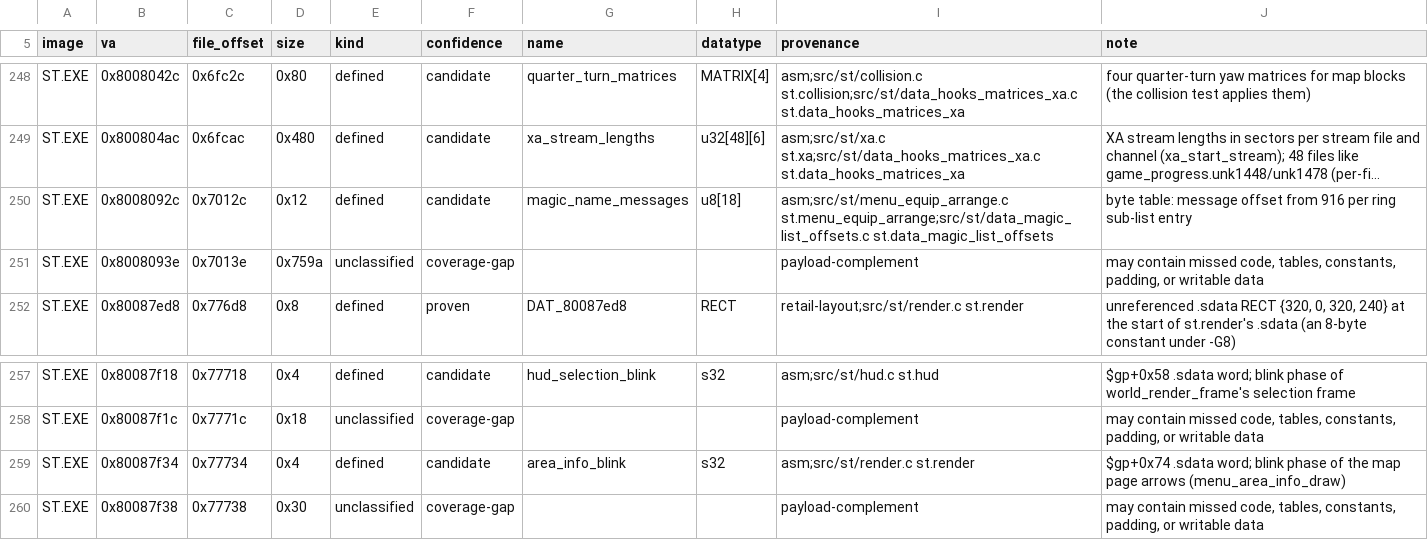
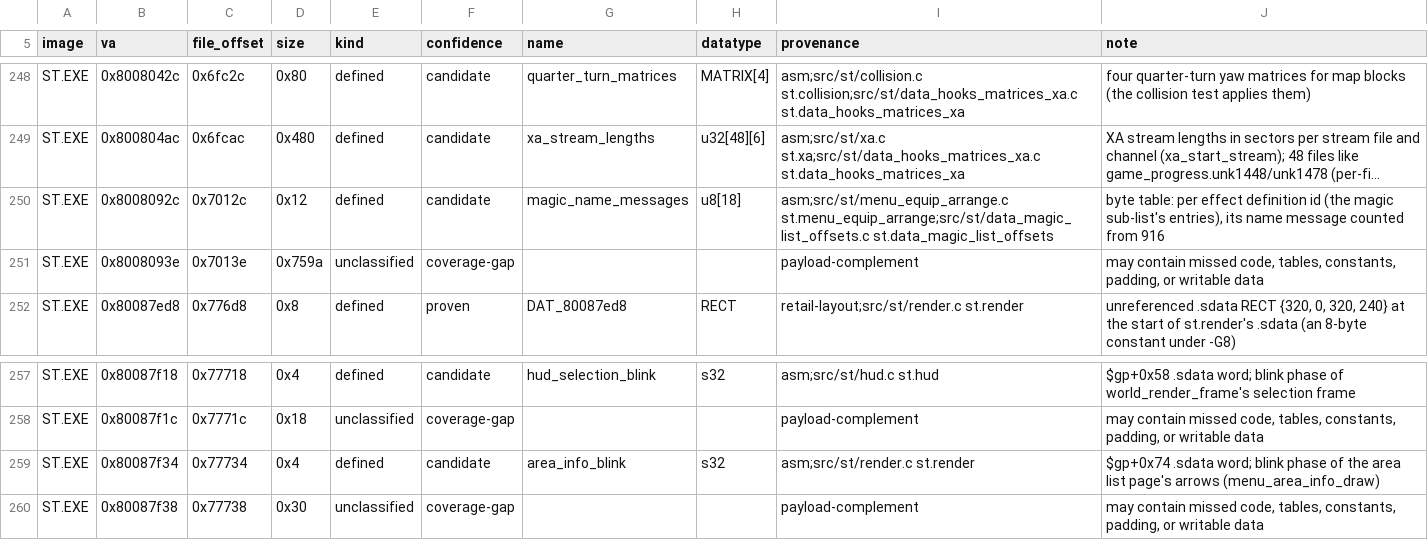
Before and after one commit to Voicedrew11/shadow-tower-decomp, a TSV file: config/retail/data.tsv, drawn as a sheet; only a part is shown, gaps mark what is left out; long unchanged cells end in …; the diff names each change by its address in the sheet, - before the commit and + after, or states it on an @@ line.

```diff
--- a/config/retail/data.tsv
+++ b/config/retail/data.tsv
-J250 (note): byte table: message offset from 916 per ring sub-list entry
+J250 (note): byte table: per effect definition id (the magic sub-list's entries), its name message counted from 916
-J259 (note): …of the map page arrows (menu_area_info_draw)
+J259 (note): …of the area list page's arrows (menu_area_info_draw)
```
Also changed, not shown: config/retail/data_identities.tsv, config/retail/function_identities.tsv, 14 other files.
